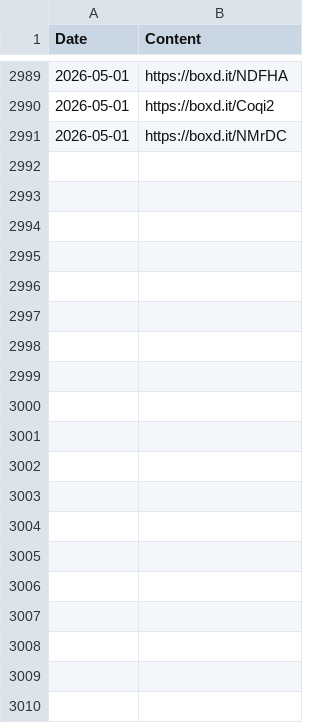
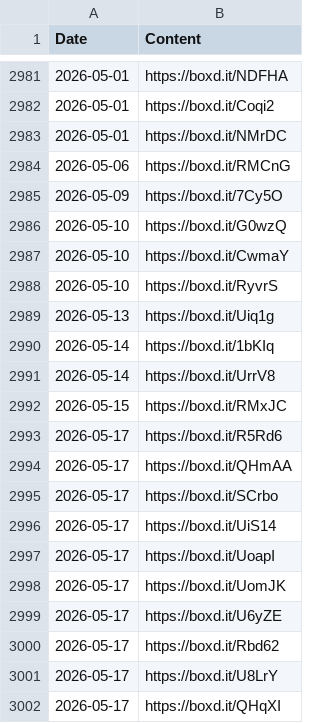
Before and after one commit to AgosVenezia/Letterboxd-aguitov, a CSV file: likes/lists.csv, drawn as a sheet; only a part is shown, gaps mark what is left out; the diff covers the shown part only; the diff names each change by its address in the sheet, - before the commit and + after, or states it on an @@ line.

```diff
--- a/likes/lists.csv
+++ b/likes/lists.csv
+row 2984: 2026-05-06 | https://boxd.it/RMCnG
+row 2985: 2026-05-09 | https://boxd.it/7Cy5O
+row 2986: 2026-05-10 | https://boxd.it/G0wzQ
+row 2987: 2026-05-10 | https://boxd.it/CwmaY
+row 2988: 2026-05-10 | https://boxd.it/RyvrS
+row 2989: 2026-05-13 | https://boxd.it/Uiq1g
+row 2990: 2026-05-14 | https://boxd.it/1bKIq
+row 2991: 2026-05-14 | https://boxd.it/UrrV8
+row 2992: 2026-05-15 | https://boxd.it/RMxJC
+row 2993: 2026-05-17 | https://boxd.it/R5Rd6
+row 2994: 2026-05-17 | https://boxd.it/QHmAA
+row 2995: 2026-05-17 | https://boxd.it/SCrbo
+row 2996: 2026-05-17 | https://boxd.it/UiS14
+row 2997: 2026-05-17 | https://boxd.it/UoapI
+row 2998: 2026-05-17 | https://boxd.it/UomJK
+row 2999: 2026-05-17 | https://boxd.it/U6yZE
+row 3000: 2026-05-17 | https://boxd.it/Rbd62
+row 3001: 2026-05-17 | https://boxd.it/U8LrY
+row 3002: 2026-05-17 | https://boxd.it/QHqXI
```
Also changed, not shown: 12 added rows and 8 removed rows elsewhere in this file, comments.csv, diary.csv, 26 other files.
